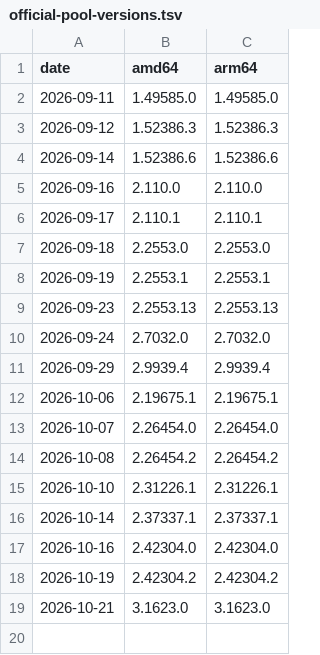
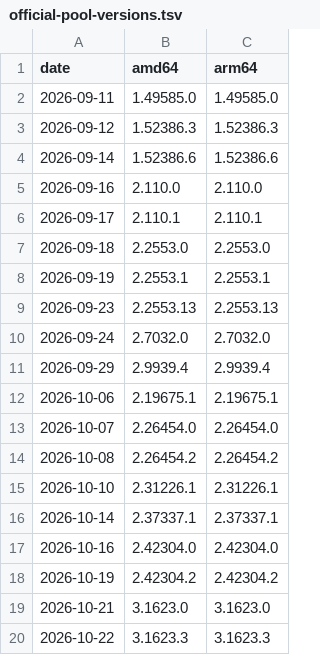
Before and after one commit to CochainComplex/claude-desktop, a TSV file: official-pool-versions.tsv, drawn as a sheet.

```diff
--- a/official-pool-versions.tsv
+++ b/official-pool-versions.tsv
@@ -19 +19,2 @@ date	amd64	arm64
 2026-10-21	3.1623.0	3.1623.0
+2026-10-22	3.1623.3	3.1623.3
```
